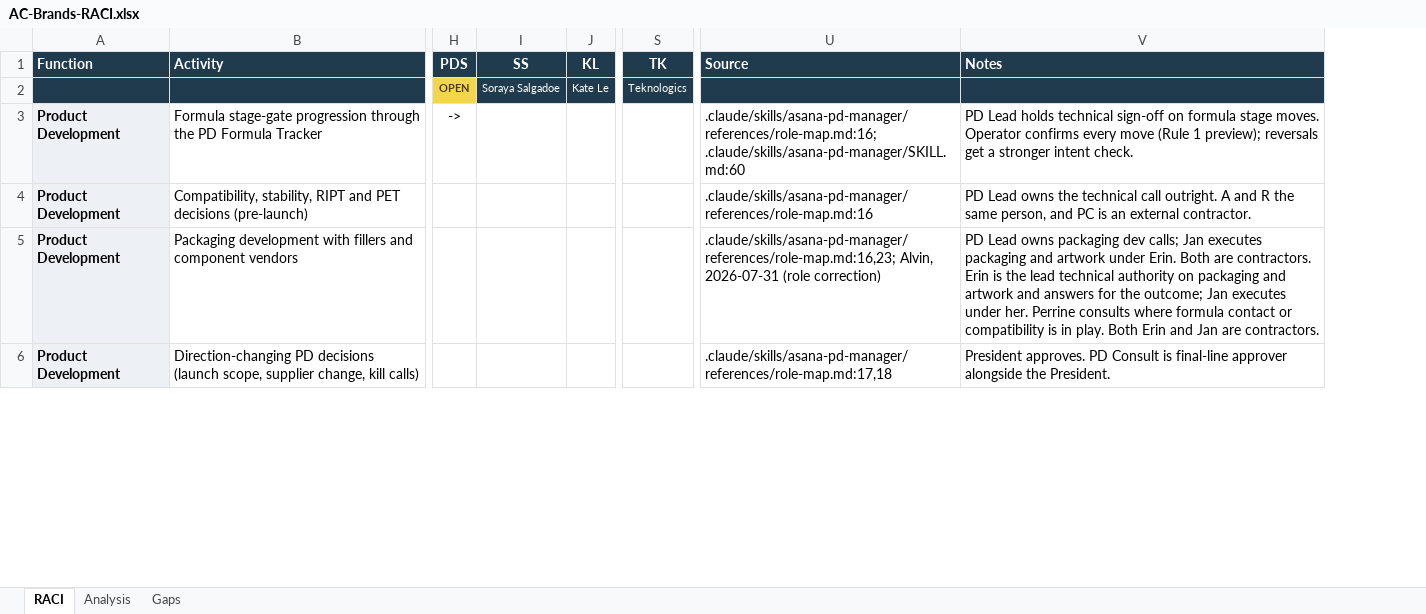
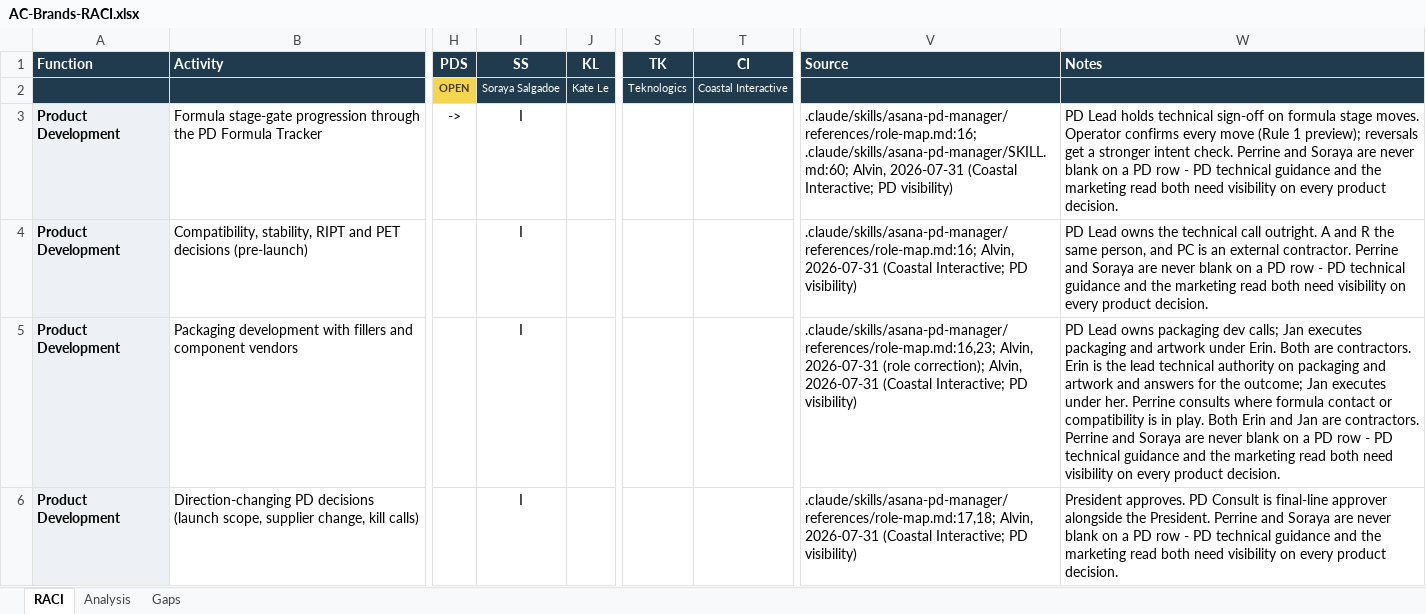
Before and after one commit to SWEETJULY26/SJ-OS, an Excel workbook: deliverables/AC-Brands-RACI.xlsx, sheet RACI, drawn as a sheet; only a part is shown, gaps mark what is left out; values as stored, in another font and other column widths than the file's, no borders; addresses are those after the commit; the diff covers the shown part only; the diff names each change by its address in the sheet, - before the commit and + after, or states it on an @@ line.

Commit message:
Add Coastal Interactive; no blanks on product decisions (#20)
Coastal Interactive added as the managed IT service provider — back-end
infrastructure, identity and endpoint management, equipment procurement and
onboarding, asset lifecycle. Alvin is the liaison and accountable; Coastal is
responsible. Kept separate from Teknologics because the accountability differs:
Coastal is the back end under Alvin, Teknologics is the storefront under
Danielle with Nicole as systems and tech owner. IT goes from 8 rows to 11.

Employee onboarding now splits across two partners — Calm HR on the employment
side, Coastal on equipment and accounts.

Perrine and Soraya are no longer blank on any Product Development row. Perrine's
accountability is unchanged; she was blank on one row and is now Informed.
Soraya was blank on all eight, meaning Marketing had no formal visibility into
any product decision, and is now Informed on every one. A blank cell is
ambiguous in a way Informed is not.

RACI at 102 activities, 18 columns, nine external parties.
references/external-partners.md and connections.md updated. All seven
verification groups pass.
</commit_message>
</invoke>

```diff
--- a/deliverables/AC-Brands-RACI.xlsx (sheet RACI)
+++ b/deliverables/AC-Brands-RACI.xlsx (sheet RACI)
+column T (CI), row 2: Coastal Interactive
-I3:I6 (SS): (empty)
+I3:I6 (SS): I
-V3 (Source): .claude/skills/asana-pd-manager/references/role-map.md:16; .claude/skills/asana-pd-manager/SKILL.md:60
+V3 (Source): .claude/skills/asana-pd-manager/references/role-map.md:16; .claude/skills/asana-pd-manager/SKILL.md:60; Alvin, 2026-07-31 (Coastal Interactive; PD visibility)
-W3 (Notes): …intent check.
+W3 (Notes): …intent check. Perrine and Soraya are never blank on a PD row - PD technical guidance and the marketing read both need visibility on every product decision.
-V4 (Source): .claude/skills/asana-pd-manager/references/role-map.md:16
+V4 (Source): .claude/skills/asana-pd-manager/references/role-map.md:16; Alvin, 2026-07-31 (Coastal Interactive; PD visibility)
-W4 (Notes): …external contractor.
+W4 (Notes): …external contractor. Perrine and Soraya are never blank on a PD row - PD technical guidance and the marketing read both need visibility on every product decision.
-V5 (Source): …2026-07-31 (role correction)
+V5 (Source): …2026-07-31 (role correction); Alvin, 2026-07-31 (Coastal Interactive; PD visibility)
-W5 (Notes): …are contractors.
+W5 (Notes): …are contractors. Perrine and Soraya are never blank on a PD row - PD technical guidance and the marketing read both need visibility on every product decision.
-V6 (Source): .claude/skills/asana-pd-manager/references/role-map.md:17,18
+V6 (Source): .claude/skills/asana-pd-manager/references/role-map.md:17,18; Alvin, 2026-07-31 (Coastal Interactive; PD visibility)
-W6 (Notes): …the President.
+W6 (Notes): …the President. Perrine and Soraya are never blank on a PD row - PD technical guidance and the marketing read both need visibility on every product decision.
```
Also changed, not shown: 4 added rows and 21 edited cells elsewhere in this sheet, sheet Analysis, sheet Gaps, 10 other files.
